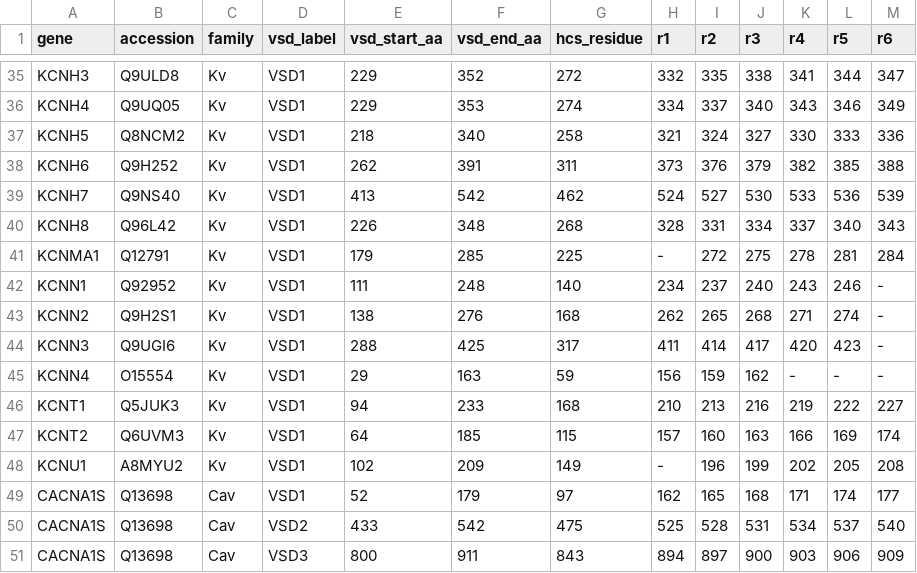
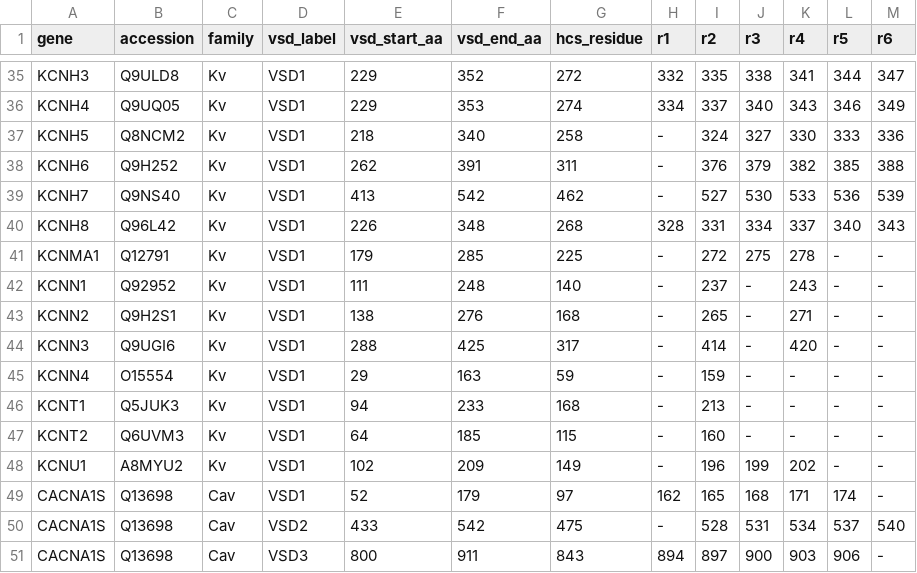
Before and after one commit to EslamElhanafy/vsd-ztrack, a CSV file: data/vsd_residue_map_with_accessions.csv, drawn as a sheet; only a part is shown, gaps mark what is left out; the diff covers the shown part only.

```diff
--- a/data/vsd_residue_map_with_accessions.csv
+++ b/data/vsd_residue_map_with_accessions.csv
@@ -36,16 +36,16 @@ KCNH3,Q9ULD8,Kv,VSD1,229,352,272,332,335,338,341,344,347
 KCNH4,Q9UQ05,Kv,VSD1,229,353,274,334,337,340,343,346,349
-KCNH5,Q8NCM2,Kv,VSD1,218,340,258,321,324,327,330,333,336
-KCNH6,Q9H252,Kv,VSD1,262,391,311,373,376,379,382,385,388
-KCNH7,Q9NS40,Kv,VSD1,413,542,462,524,527,530,533,536,539
+KCNH5,Q8NCM2,Kv,VSD1,218,340,258,-,324,327,330,333,336
+KCNH6,Q9H252,Kv,VSD1,262,391,311,-,376,379,382,385,388
+KCNH7,Q9NS40,Kv,VSD1,413,542,462,-,527,530,533,536,539
 KCNH8,Q96L42,Kv,VSD1,226,348,268,328,331,334,337,340,343
-KCNMA1,Q12791,Kv,VSD1,179,285,225,-,272,275,278,281,284
-KCNN1,Q92952,Kv,VSD1,111,248,140,234,237,240,243,246,-
-KCNN2,Q9H2S1,Kv,VSD1,138,276,168,262,265,268,271,274,-
-KCNN3,Q9UGI6,Kv,VSD1,288,425,317,411,414,417,420,423,-
-KCNN4,O15554,Kv,VSD1,29,163,59,156,159,162,-,-,-
-KCNT1,Q5JUK3,Kv,VSD1,94,233,168,210,213,216,219,222,227
-KCNT2,Q6UVM3,Kv,VSD1,64,185,115,157,160,163,166,169,174
-KCNU1,A8MYU2,Kv,VSD1,102,209,149,-,196,199,202,205,208
-CACNA1S,Q13698,Cav,VSD1,52,179,97,162,165,168,171,174,177
-CACNA1S,Q13698,Cav,VSD2,433,542,475,525,528,531,534,537,540
-CACNA1S,Q13698,Cav,VSD3,800,911,843,894,897,900,903,906,909
+KCNMA1,Q12791,Kv,VSD1,179,285,225,-,272,275,278,-,-
+KCNN1,Q92952,Kv,VSD1,111,248,140,-,237,-,243,-,-
+KCNN2,Q9H2S1,Kv,VSD1,138,276,168,-,265,-,271,-,-
+KCNN3,Q9UGI6,Kv,VSD1,288,425,317,-,414,-,420,-,-
+KCNN4,O15554,Kv,VSD1,29,163,59,-,159,-,-,-,-
+KCNT1,Q5JUK3,Kv,VSD1,94,233,168,-,213,-,-,-,-
+KCNT2,Q6UVM3,Kv,VSD1,64,185,115,-,160,-,-,-,-
+KCNU1,A8MYU2,Kv,VSD1,102,209,149,-,196,199,202,-,-
+CACNA1S,Q13698,Cav,VSD1,52,179,97,162,165,168,171,174,-
+CACNA1S,Q13698,Cav,VSD2,433,542,475,-,528,531,534,537,540
+CACNA1S,Q13698,Cav,VSD3,800,911,843,894,897,900,903,906,-
```
Also changed, not shown: 122 edited cells elsewhere in this file.
